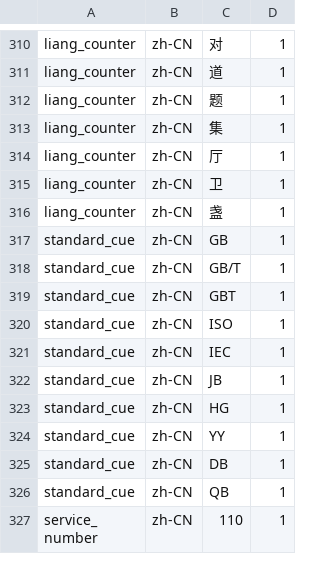
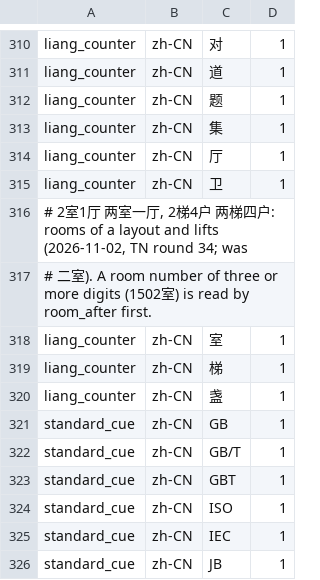
Before and after one commit to hunydev/tts-text-frontend, a TSV file: resources/languages/zh-CN/rules/cues.tsv, drawn as a sheet; only a part is shown, gaps mark what is left out; the shorter side is filled out with more unchanged rows.

```diff
--- a/resources/languages/zh-CN/rules/cues.tsv
+++ b/resources/languages/zh-CN/rules/cues.tsv
@@ -315,2 +315,6 @@ liang_counter	zh-CN	厅	1
 liang_counter	zh-CN	卫	1
+# 2室1厅 两室一厅, 2梯4户 两梯四户: rooms of a layout and lifts (2026-11-02, TN round 34; was
+# 二室). A room number of three or more digits (1502室) is read by room_after first.
+liang_counter	zh-CN	室	1
+liang_counter	zh-CN	梯	1
 liang_counter	zh-CN	盏	1
```
Also changed, not shown: resources/languages/ko-KR/rules/counter-frequency.tsv, 2 other files.
